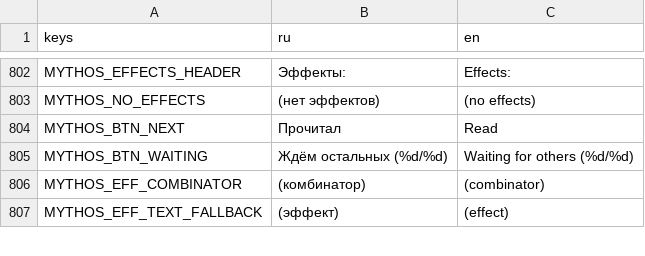
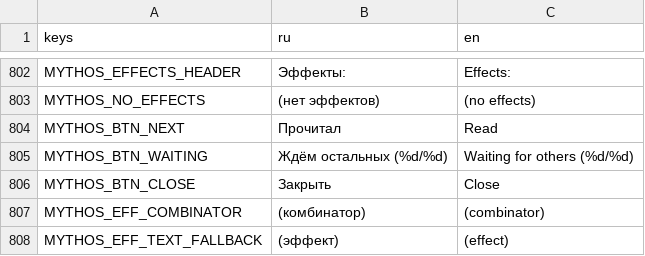
Before and after one commit to fatuk/dark-omens-godot, a CSV file: assets/i18n/translations.csv, drawn as a sheet; only a part is shown, gaps mark what is left out; the diff names each change by its address in the sheet, - before the commit and + after, or states it on an @@ line.

```diff
--- a/assets/i18n/translations.csv
+++ b/assets/i18n/translations.csv
+row 806: MYTHOS_BTN_CLOSE | Закрыть | Close
```
Also changed, not shown: 6 other files.
